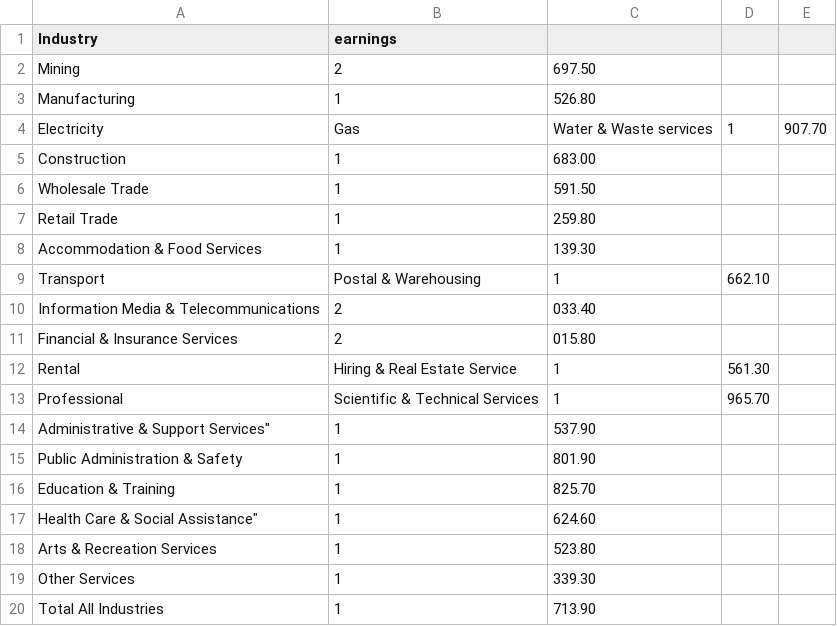
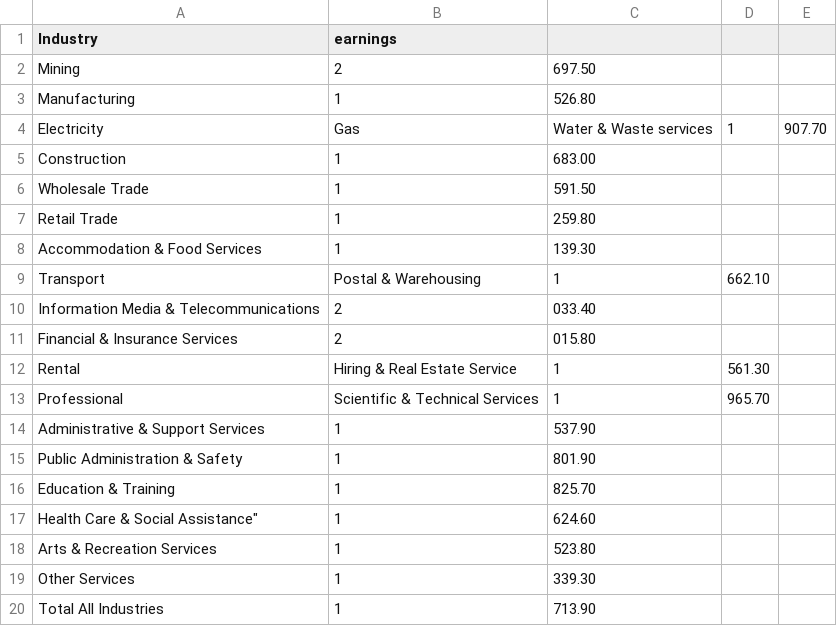
Before and after one commit to bob123245/FIT3179-Assignment2, a CSV file: Data/Industry salary.csv, drawn as a sheet.

Commit message:
Update Industry salary.csv

```diff
--- a/Data/Industry salary.csv
+++ b/Data/Industry salary.csv
@@ -13,3 +13,3 @@ Rental, Hiring & Real Estate Service,1,561.30
 Professional, Scientific & Technical Services,1,965.70
-Administrative & Support Services",1,537.90
+Administrative & Support Services,1,537.90
 Public Administration & Safety,1,801.90
```
